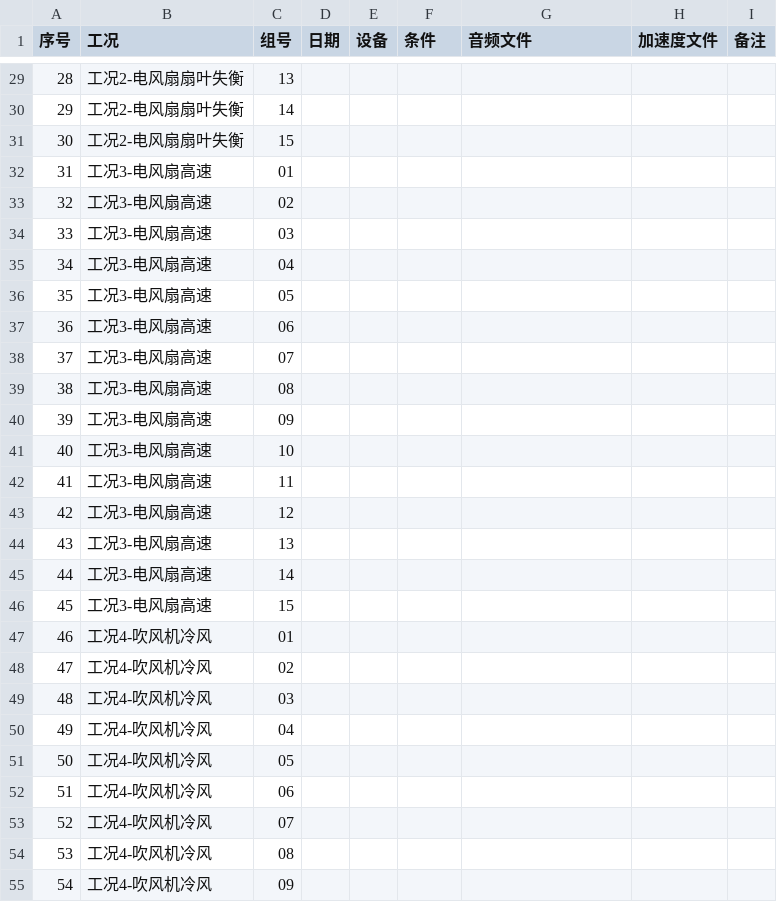
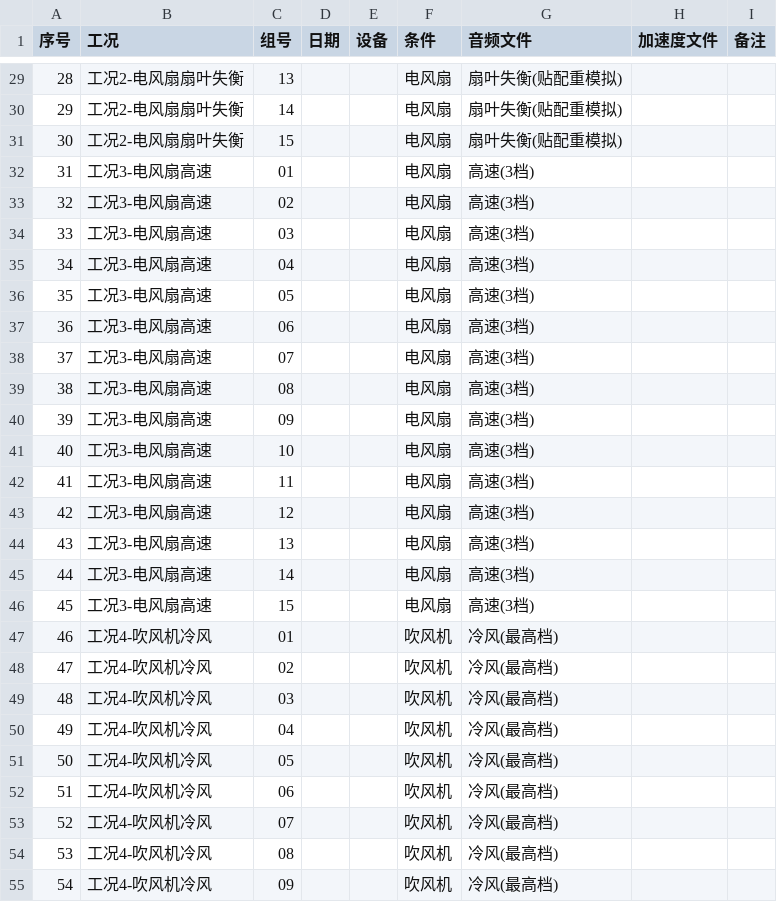
Before and after one commit to W137191/ICEC-2026-0183-ZhangJunming, a CSV file: 02-20Days-Challenge/项目三-手机声振诊断/raw_data/采集记录索引.csv, drawn as a sheet; only a part is shown, gaps mark what is left out; the diff covers the shown part only.

```diff
--- a/02-20Days-Challenge/项目三-手机声振诊断/raw_data/采集记录索引.csv
+++ b/02-20Days-Challenge/项目三-手机声振诊断/raw_data/采集记录索引.csv
@@ -29,27 +29,27 @@
-28,工况2-电风扇扇叶失衡,13,,,,,
-29,工况2-电风扇扇叶失衡,14,,,,,
-30,工况2-电风扇扇叶失衡,15,,,,,
-31,工况3-电风扇高速,01,,,,,
-32,工况3-电风扇高速,02,,,,,
-33,工况3-电风扇高速,03,,,,,
-34,工况3-电风扇高速,04,,,,,
-35,工况3-电风扇高速,05,,,,,
-36,工况3-电风扇高速,06,,,,,
-37,工况3-电风扇高速,07,,,,,
-38,工况3-电风扇高速,08,,,,,
-39,工况3-电风扇高速,09,,,,,
-40,工况3-电风扇高速,10,,,,,
-41,工况3-电风扇高速,11,,,,,
-42,工况3-电风扇高速,12,,,,,
-43,工况3-电风扇高速,13,,,,,
-44,工况3-电风扇高速,14,,,,,
-45,工况3-电风扇高速,15,,,,,
-46,工况4-吹风机冷风,01,,,,,
-47,工况4-吹风机冷风,02,,,,,
-48,工况4-吹风机冷风,03,,,,,
-49,工况4-吹风机冷风,04,,,,,
-50,工况4-吹风机冷风,05,,,,,
-51,工况4-吹风机冷风,06,,,,,
-52,工况4-吹风机冷风,07,,,,,
-53,工况4-吹风机冷风,08,,,,,
-54,工况4-吹风机冷风,09,,,,,
+28,工况2-电风扇扇叶失衡,13,,,电风扇,扇叶失衡(贴配重模拟),,
+29,工况2-电风扇扇叶失衡,14,,,电风扇,扇叶失衡(贴配重模拟),,
+30,工况2-电风扇扇叶失衡,15,,,电风扇,扇叶失衡(贴配重模拟),,
+31,工况3-电风扇高速,01,,,电风扇,高速(3档),,
+32,工况3-电风扇高速,02,,,电风扇,高速(3档),,
+33,工况3-电风扇高速,03,,,电风扇,高速(3档),,
+34,工况3-电风扇高速,04,,,电风扇,高速(3档),,
+35,工况3-电风扇高速,05,,,电风扇,高速(3档),,
+36,工况3-电风扇高速,06,,,电风扇,高速(3档),,
+37,工况3-电风扇高速,07,,,电风扇,高速(3档),,
+38,工况3-电风扇高速,08,,,电风扇,高速(3档),,
+39,工况3-电风扇高速,09,,,电风扇,高速(3档),,
+40,工况3-电风扇高速,10,,,电风扇,高速(3档),,
+41,工况3-电风扇高速,11,,,电风扇,高速(3档),,
+42,工况3-电风扇高速,12,,,电风扇,高速(3档),,
+43,工况3-电风扇高速,13,,,电风扇,高速(3档),,
+44,工况3-电风扇高速,14,,,电风扇,高速(3档),,
+45,工况3-电风扇高速,15,,,电风扇,高速(3档),,
+46,工况4-吹风机冷风,01,,,吹风机,冷风(最高档),,
+47,工况4-吹风机冷风,02,,,吹风机,冷风(最高档),,
+48,工况4-吹风机冷风,03,,,吹风机,冷风(最高档),,
+49,工况4-吹风机冷风,04,,,吹风机,冷风(最高档),,
+50,工况4-吹风机冷风,05,,,吹风机,冷风(最高档),,
+51,工况4-吹风机冷风,06,,,吹风机,冷风(最高档),,
+52,工况4-吹风机冷风,07,,,吹风机,冷风(最高档),,
+53,工况4-吹风机冷风,08,,,吹风机,冷风(最高档),,
+54,工况4-吹风机冷风,09,,,吹风机,冷风(最高档),,
```
Also changed, not shown: 96 edited cells elsewhere in this file, 5 other files.
